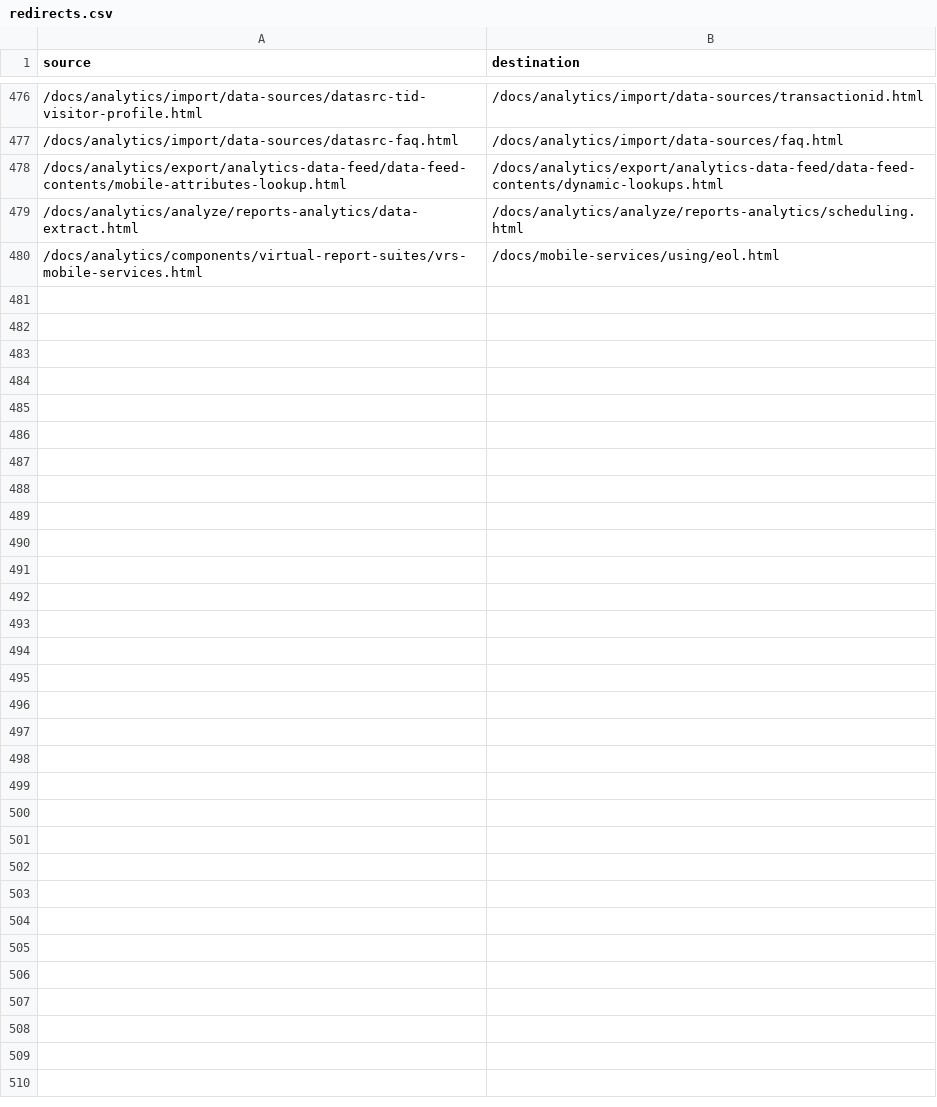
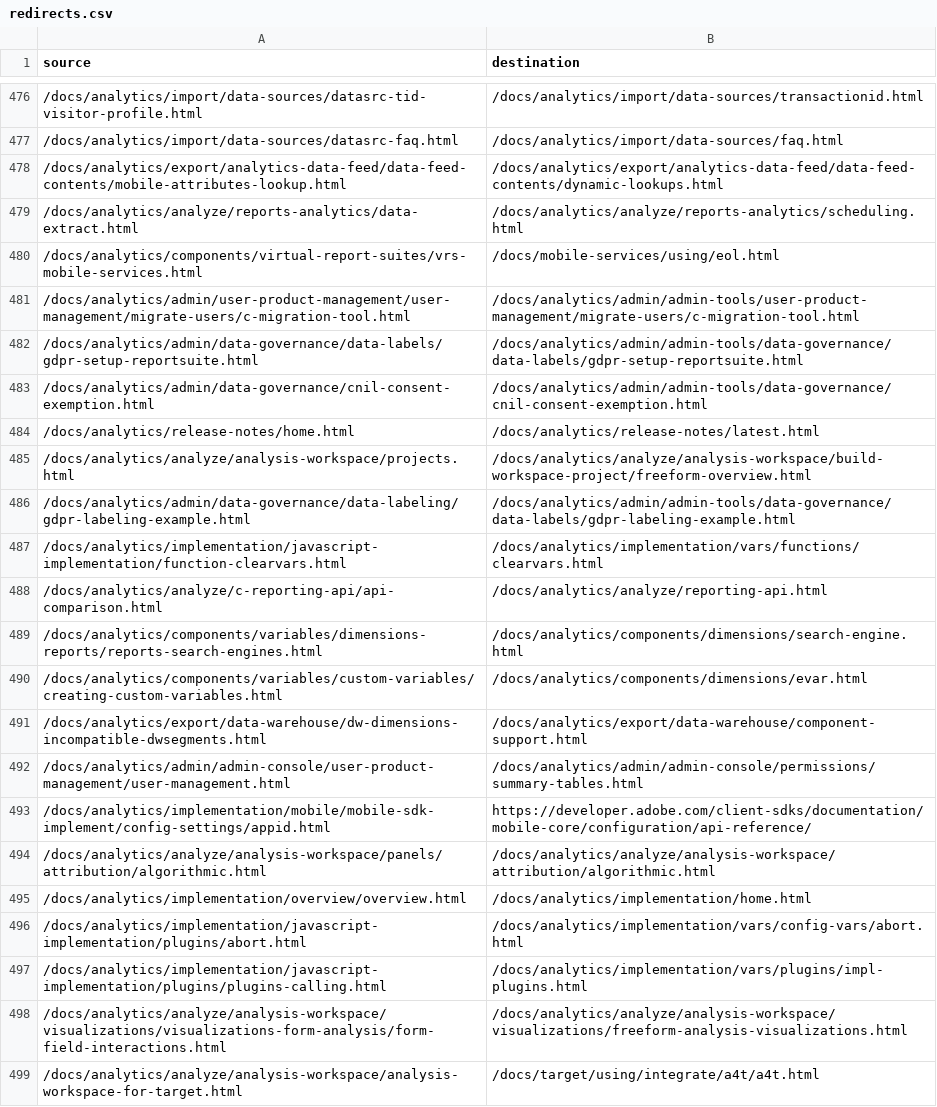
Before and after one commit to AdobeDocs/analytics.ja-JP, a CSV file: redirects.csv, drawn as a sheet; only a part is shown, gaps mark what is left out; the diff covers the shown part only.

Commit message:
Sync non localizable files for core commit 3d40e83005fefe9263f16994eb1e1b005cb70b59

```diff
--- a/redirects.csv
+++ b/redirects.csv
@@ -480 +480,20 @@ source,destination
 /docs/analytics/components/virtual-report-suites/vrs-mobile-services.html,/docs/mobile-services/using/eol.html
+/docs/analytics/admin/user-product-management/user-management/migrate-users/c-migration-tool.html,/docs/analytics/admin/admin-tools/user-product-management/migrate-users/c-migration-tool.html
+/docs/analytics/admin/data-governance/data-labels/gdpr-setup-reportsuite.html,/docs/analytics/admin/admin-tools/data-governance/data-labels/gdpr-setup-reportsuite.html
+/docs/analytics/admin/data-governance/cnil-consent-exemption.html,/docs/analytics/admin/admin-tools/data-governance/cnil-consent-exemption.html
+/docs/analytics/release-notes/home.html,/docs/analytics/release-notes/latest.html
+/docs/analytics/analyze/analysis-workspace/projects.html,/docs/analytics/analyze/analysis-workspace/build-workspace-project/freeform-overview.html
+/docs/analytics/admin/data-governance/data-labeling/gdpr-labeling-example.html,/docs/analytics/admin/admin-tools/data-governance/data-labels/gdpr-labeling-example.html
+/docs/analytics/implementation/javascript-implementation/function-clearvars.html,/docs/analytics/implementation/vars/functions/clearvars.html
+/docs/analytics/analyze/c-reporting-api/api-comparison.html,/docs/analytics/analyze/reporting-api.html
+/docs/analytics/components/variables/dimensions-reports/reports-search-engines.html,/docs/analytics/components/dimensions/search-engine.html
+/docs/analytics/components/variables/custom-variables/creating-custom-variables.html,/docs/analytics/components/dimensions/evar.html
+/docs/analytics/export/data-warehouse/dw-dimensions-incompatible-dwsegments.html,/docs/analytics/export/data-warehouse/component-support.html
+/docs/analytics/admin/admin-console/user-product-management/user-management.html,/docs/analytics/admin/admin-console/permissions/summary-tables.html
+/docs/analytics/implementation/mobile/mobile-sdk-implement/config-settings/appid.html,https://developer.adobe.com/client-sdks/documentation/mobile-core/configuration/api-reference/
+/docs/analytics/analyze/analysis-workspace/panels/attribution/algorithmic.html,/docs/analytics/analyze/analysis-workspace/attribution/algorithmic.html
+/docs/analytics/implementation/overview/overview.html,/docs/analytics/implementation/home.html
+/docs/analytics/implementation/javascript-implementation/plugins/abort.html,/docs/analytics/implementation/vars/config-vars/abort.html
+/docs/analytics/implementation/javascript-implementation/plugins/plugins-calling.html,/docs/analytics/implementation/vars/plugins/impl-plugins.html
+/docs/analytics/analyze/analysis-workspace/visualizations/visualizations-form-analysis/form-field-interactions.html,/docs/analytics/analyze/analysis-workspace/visualizations/freeform-analysis-visualizations.html
+/docs/analytics/analyze/analysis-workspace/analysis-workspace-for-target.html,/docs/target/using/integrate/a4t/a4t.html
```
Also changed, not shown: 15 added rows elsewhere in this file.
